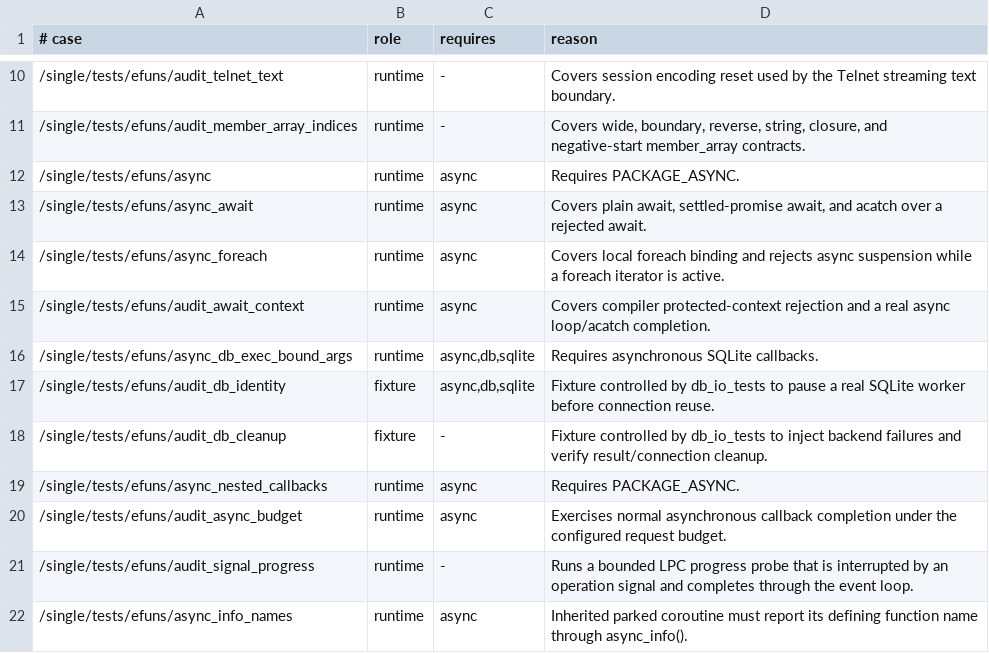
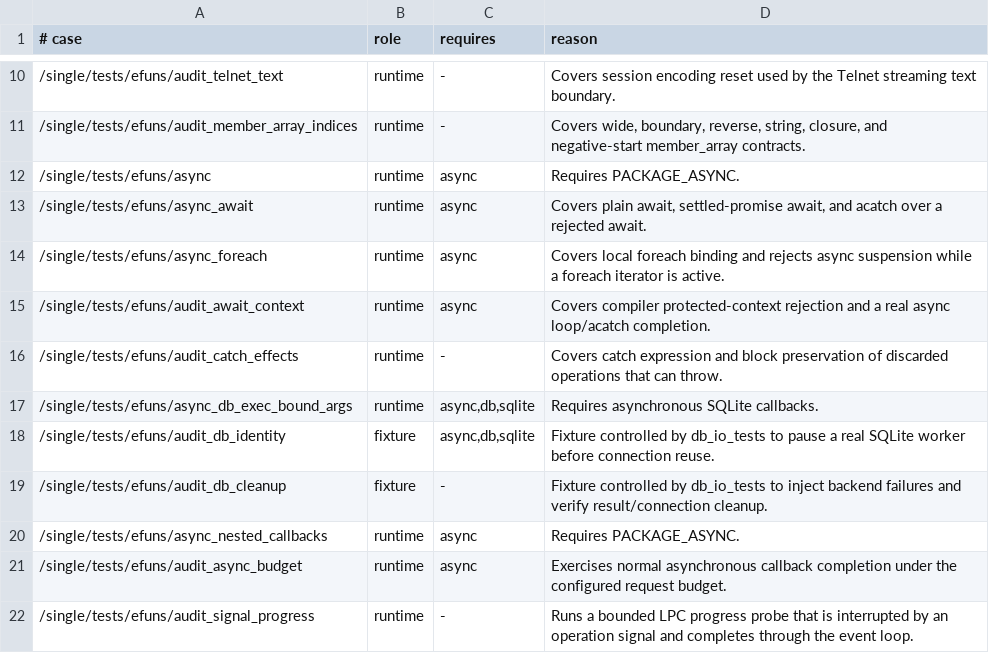
Before and after one commit to FengYunCalm/fluffos-xk, a TSV file: testsuite/etc/test-scopes.tsv, drawn as a sheet; only a part is shown, gaps mark what is left out; the shorter side is filled out with more unchanged rows.

Commit message:
fix: preserve errors in discarded catch expressions

```diff
--- a/testsuite/etc/test-scopes.tsv
+++ b/testsuite/etc/test-scopes.tsv
@@ -15,2 +15,3 @@
 /single/tests/efuns/audit_await_context	runtime	async	Covers compiler protected-context rejection and a real async loop/acatch completion.
+/single/tests/efuns/audit_catch_effects	runtime	-	Covers catch expression and block preservation of discarded operations that can throw.
 /single/tests/efuns/async_db_exec_bound_args	runtime	async,db,sqlite	Requires asynchronous SQLite callbacks.
```
Also changed, not shown: 10 other files.
